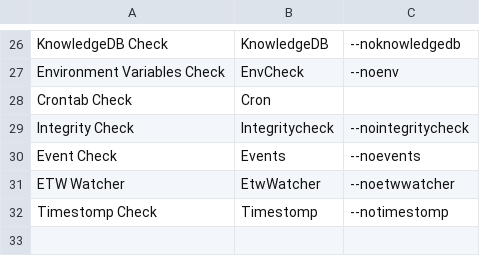
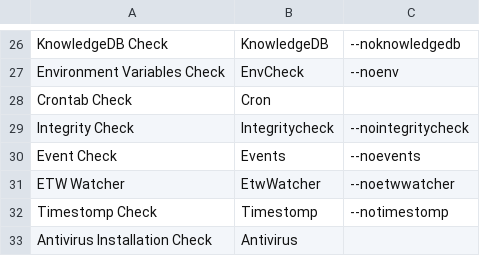
Before and after one commit to NextronSystems/thor-manual, a CSV file: csv/scan-module-naming.csv, drawn as a sheet; only a part is shown, gaps mark what is left out.

```diff
--- a/csv/scan-module-naming.csv
+++ b/csv/scan-module-naming.csv
@@ -32 +32,2 @@ ETW Watcher;EtwWatcher;--noetwwatcher
 Timestomp Check;Timestomp;--notimestomp
+Antivirus Installation Check;Antivirus;
```
Also changed, not shown: csv/os-module-overview.csv, csv/thor_feature_rules.csv.
